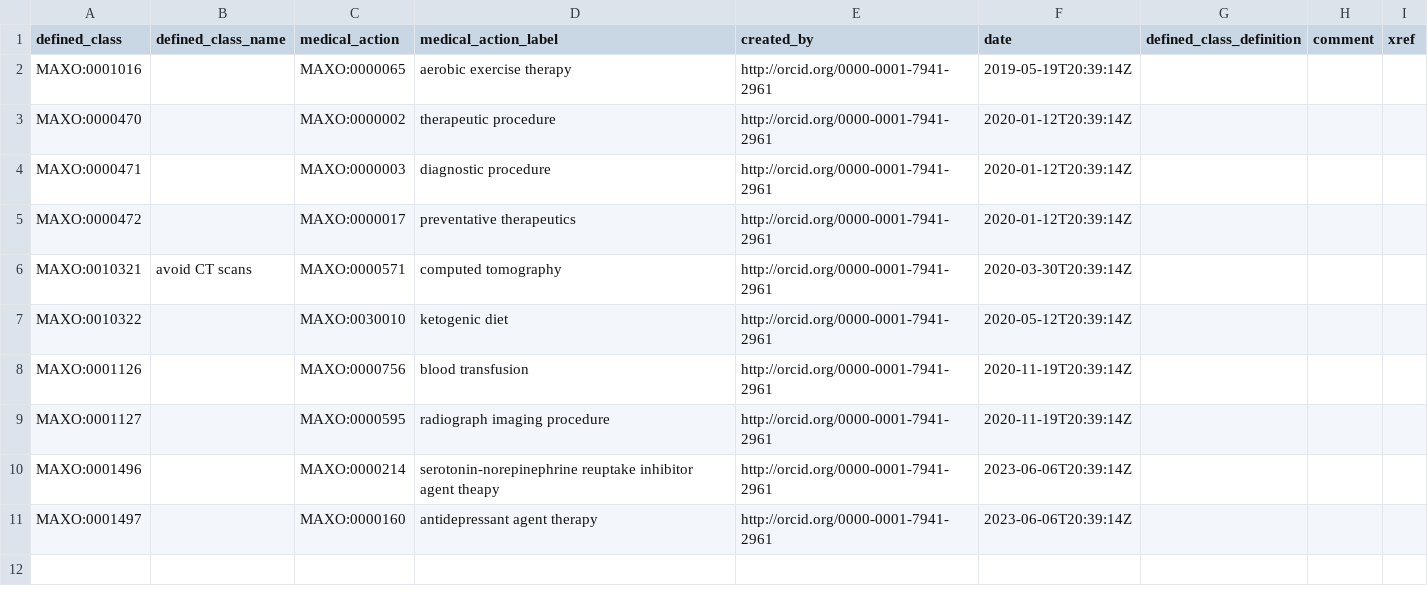
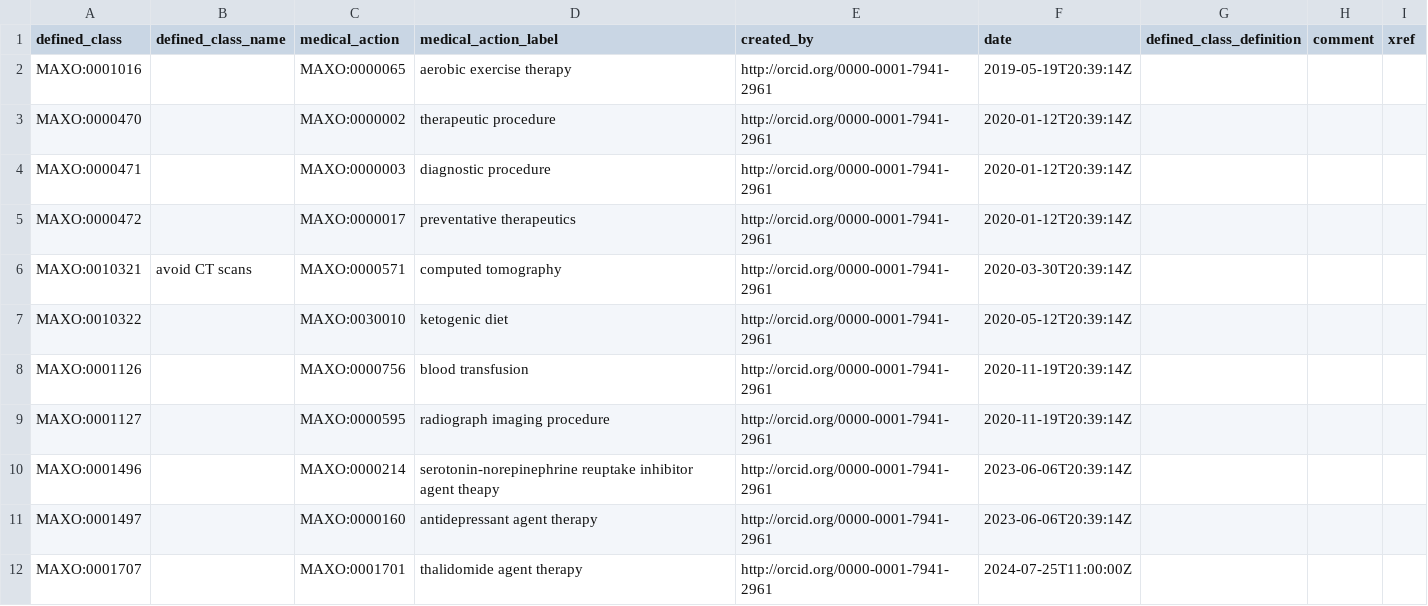
Before and after one commit to monarch-initiative/MAxO, a TSV file: src/patterns/data/manual/avoidance_of_medical_action.tsv, drawn as a sheet; the diff names each change by its address in the sheet, - before the commit and + after, or states it on an @@ line.

Commit message:
add thalidomide avoidance

```diff
--- a/src/patterns/data/manual/avoidance_of_medical_action.tsv
+++ b/src/patterns/data/manual/avoidance_of_medical_action.tsv
+row 12: MAXO:0001707 |  | MAXO:0001701 | thalidomide agent therapy | http://orcid.org/0000-0001-7941-2961 | 2024-07-25T11:00:00Z
```
